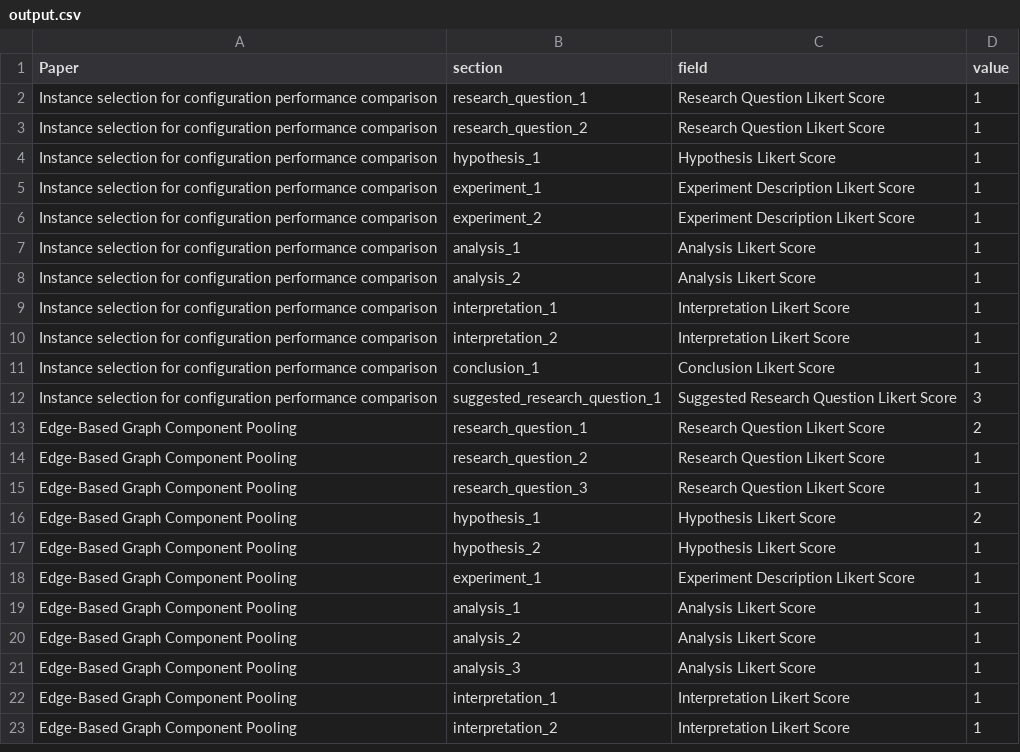
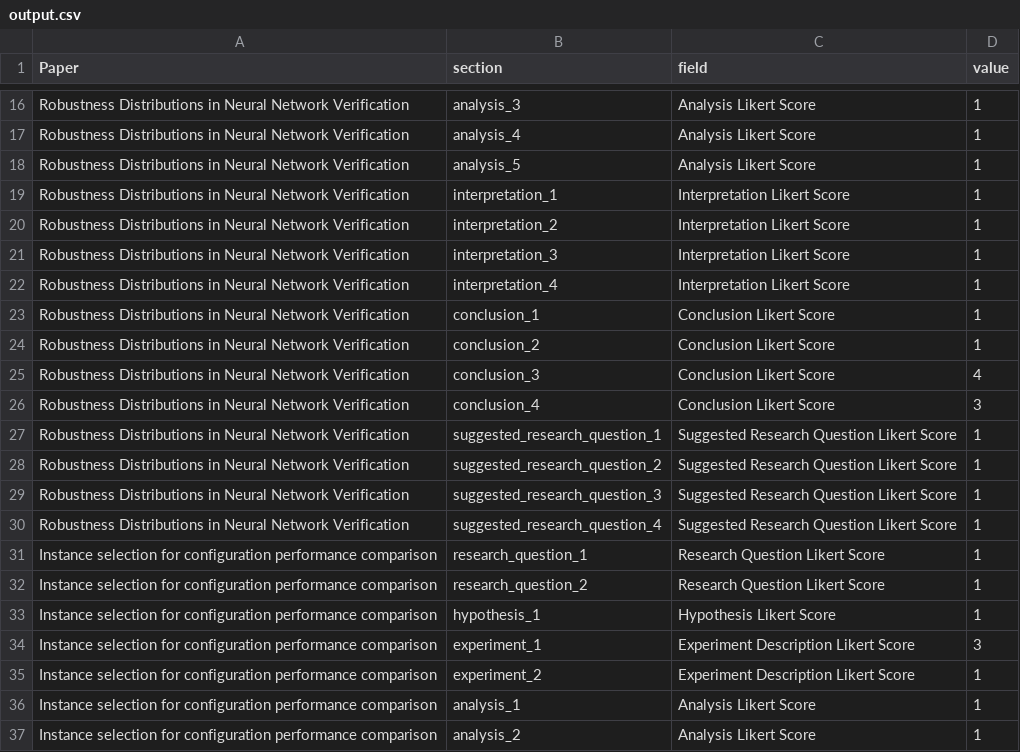
Before and after one commit to thijssnelleman/automated-reproducibility, a CSV file: output.csv, drawn as a sheet; only a part is shown, gaps mark what is left out; the shorter side is filled out with more unchanged rows; the diff covers the shown part only.

Commit message:
Update output csv

```diff
--- a/output.csv
+++ b/output.csv
@@ -2 +16,16 @@ Paper,section,field,value
+Robustness Distributions in Neural Network Verification,analysis_3,Analysis Likert Score,1
+Robustness Distributions in Neural Network Verification,analysis_4,Analysis Likert Score,1
+Robustness Distributions in Neural Network Verification,analysis_5,Analysis Likert Score,1
+Robustness Distributions in Neural Network Verification,interpretation_1,Interpretation Likert Score,1
+Robustness Distributions in Neural Network Verification,interpretation_2,Interpretation Likert Score,1
+Robustness Distributions in Neural Network Verification,interpretation_3,Interpretation Likert Score,1
+Robustness Distributions in Neural Network Verification,interpretation_4,Interpretation Likert Score,1
+Robustness Distributions in Neural Network Verification,conclusion_1,Conclusion Likert Score,1
+Robustness Distributions in Neural Network Verification,conclusion_2,Conclusion Likert Score,1
+Robustness Distributions in Neural Network Verification,conclusion_3,Conclusion Likert Score,4
+Robustness Distributions in Neural Network Verification,conclusion_4,Conclusion Likert Score,3
+Robustness Distributions in Neural Network Verification,suggested_research_question_1,Suggested Research Question Likert Score,1
+Robustness Distributions in Neural Network Verification,suggested_research_question_2,Suggested Research Question Likert Score,1
+Robustness Distributions in Neural Network Verification,suggested_research_question_3,Suggested Research Question Likert Score,1
+Robustness Distributions in Neural Network Verification,suggested_research_question_4,Suggested Research Question Likert Score,1
 Instance selection for configuration performance comparison,research_question_1,Research Question Likert Score,1
@@ -4,3 +33,3 @@ Instance selection for configuration performance comparison,research_question_2,
 Instance selection for configuration performance comparison,hypothesis_1,Hypothesis Likert Score,1
-Instance selection for configuration performance comparison,experiment_1,Experiment Description Likert Score,1
+Instance selection for configuration performance comparison,experiment_1,Experiment Description Likert Score,3
 Instance selection for configuration performance comparison,experiment_2,Experiment Description Likert Score,1
```
Also changed, not shown: 14 added rows and 26 edited cells elsewhere in this file, 1 other file.
